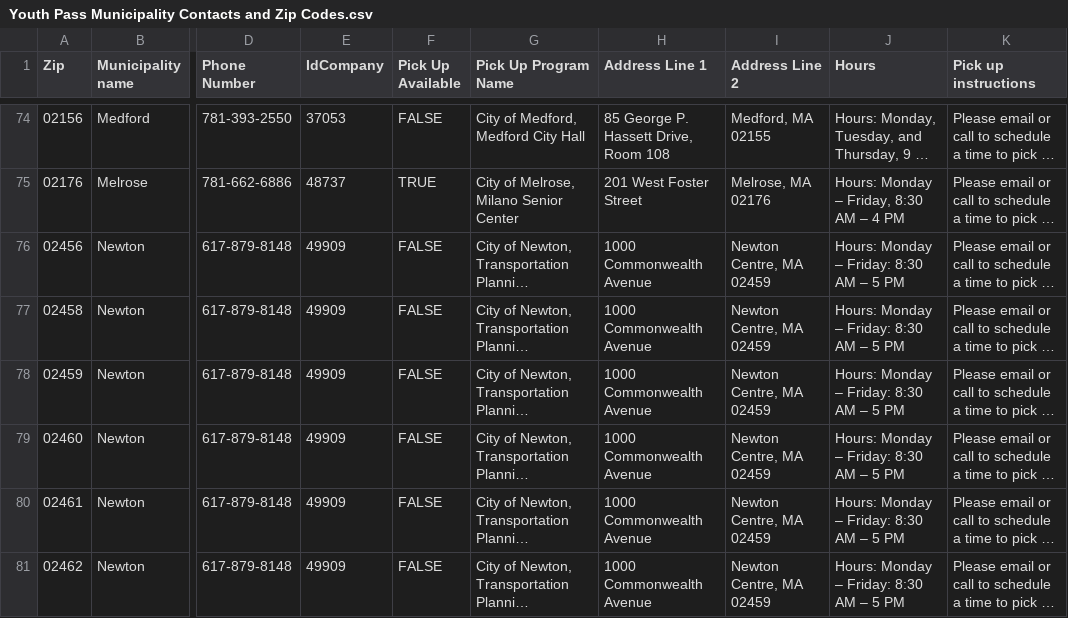
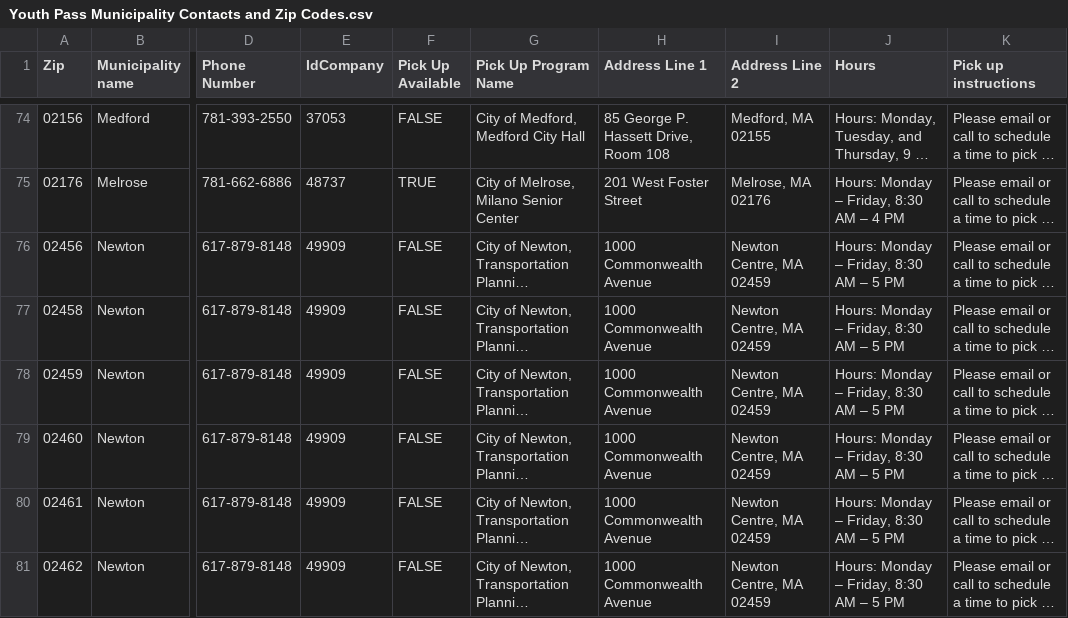
Before and after one commit to mbta/reduced_fares, a CSV file: data_sources/Youth Pass Municipality Contacts and Zip Codes.csv, drawn as a sheet; only a part is shown, gaps mark what is left out; long unchanged cells end in …; the diff covers the shown part only; the diff names each change by its address in the sheet, - before the commit and + after, or states it on an @@ line.

```diff
--- a/data_sources/Youth Pass Municipality Contacts and Zip Codes.csv
+++ b/data_sources/Youth Pass Municipality Contacts and Zip Codes.csv
-J76:J81 (Hours): Hours: Monday – Friday: 8:30 AM – 5 PM
+J76:J81 (Hours): Hours: Monday – Friday, 8:30 AM – 5 PM
```
Also changed, not shown: 18 edited cells elsewhere in this file.
